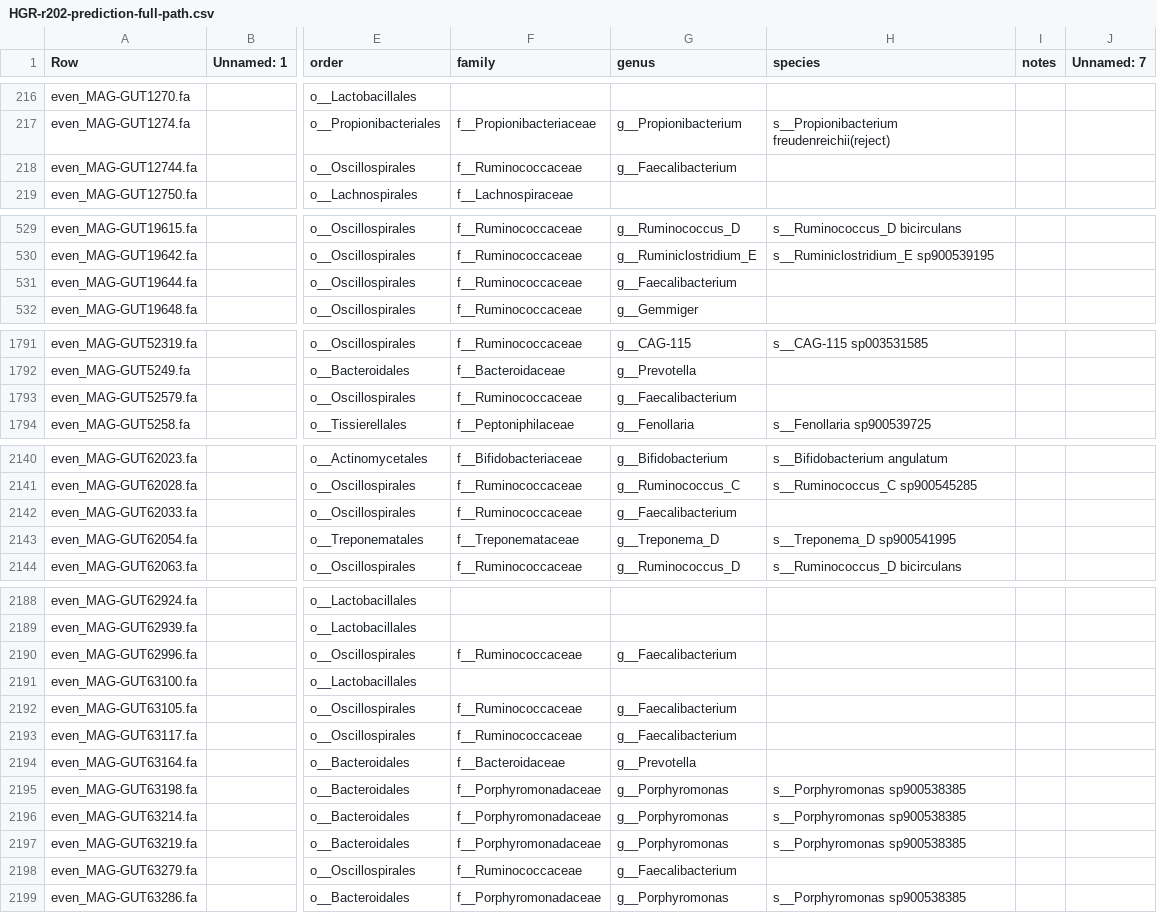
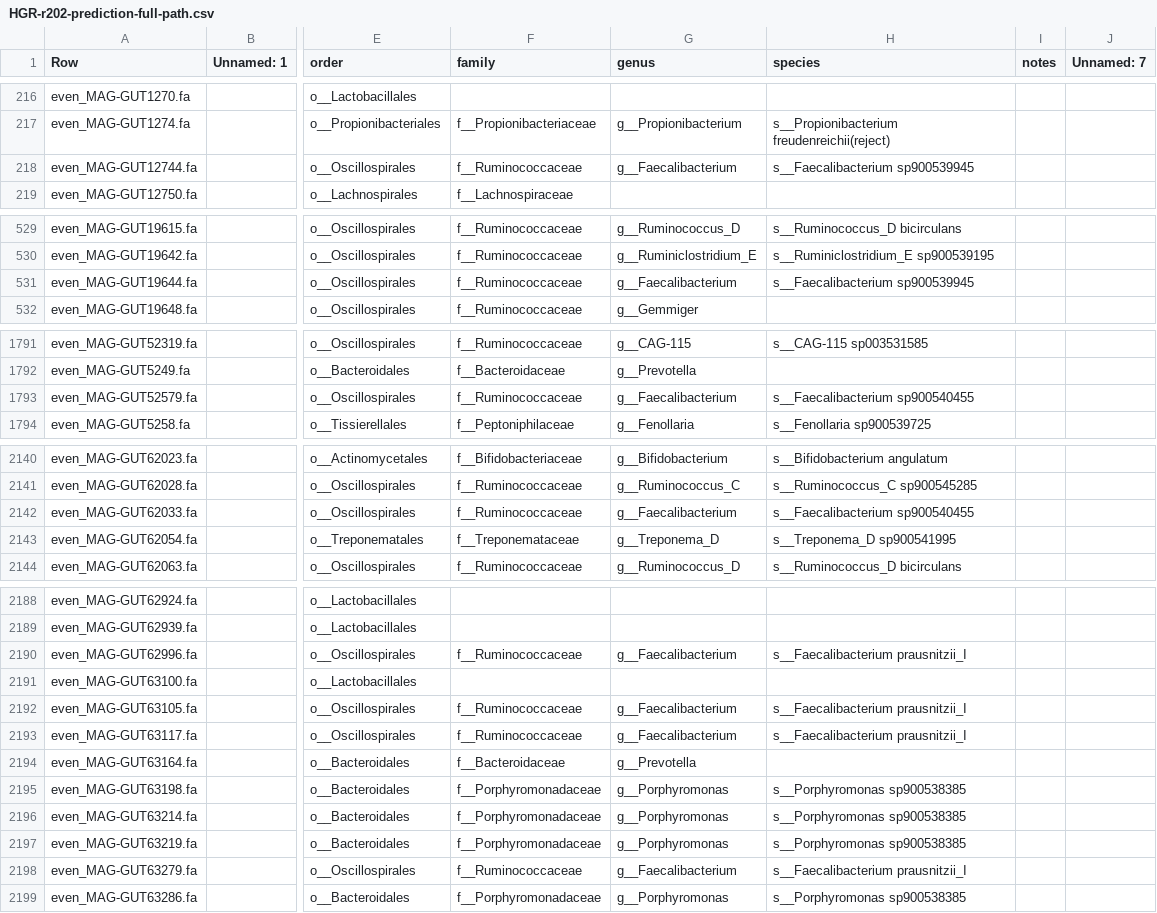
Before and after one commit to wxli0/MT-MAG, a CSV file: outputs-HGR-r202/HGR-r202-prediction-full-path.csv, drawn as a sheet; only a part is shown, gaps mark what is left out; the diff covers the shown part only; the diff names each change by its address in the sheet, - before the commit and + after, or states it on an @@ line.

Commit message:
updated outputs

```diff
--- a/outputs-HGR-r202/HGR-r202-prediction-full-path.csv
+++ b/outputs-HGR-r202/HGR-r202-prediction-full-path.csv
-H218 (species): (empty)
+H218 (species): s__Faecalibacterium sp900539945
-H531 (species): (empty)
+H531 (species): s__Faecalibacterium sp900539945
-H1793 (species): (empty)
+H1793 (species): s__Faecalibacterium sp900540455
-H2142 (species): (empty)
+H2142 (species): s__Faecalibacterium sp900540455
-H2190 (species): (empty)
+H2190 (species): s__Faecalibacterium prausnitzii_I
-H2192:H2193 (species): (empty)
+H2192:H2193 (species): s__Faecalibacterium prausnitzii_I
-H2198 (species): (empty)
+H2198 (species): s__Faecalibacterium prausnitzii_I
```
Also changed, not shown: 4 edited cells elsewhere in this file, 4 other files.
